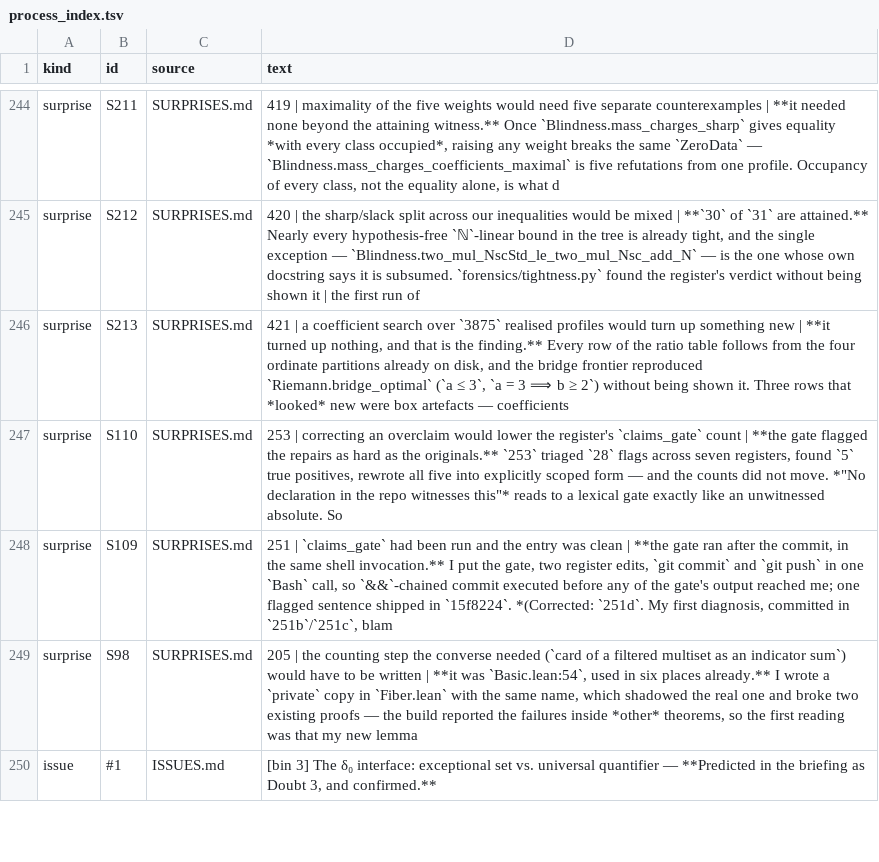
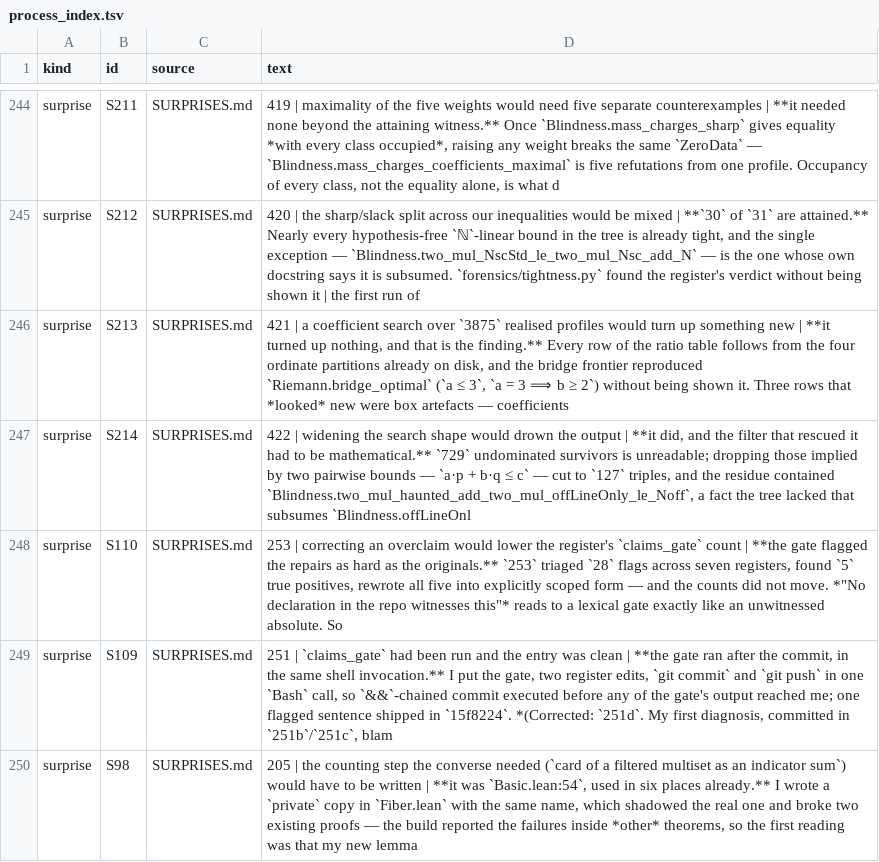
Before and after one commit to LaPingvino/riemann-overlay, a TSV file: forensics/process_index.tsv, drawn as a sheet; only a part is shown, gaps mark what is left out; the shorter side is filled out with more unchanged rows.

```diff
--- a/forensics/process_index.tsv
+++ b/forensics/process_index.tsv
@@ -246,2 +246,3 @@ surprise	S212	SURPRISES.md	420 | the sharp/slack split across our inequalities w
 surprise	S213	SURPRISES.md	421 | a coefficient search over `3875` realised profiles would turn up something new | **it turned up nothing, and that is the finding.** Every row of the ratio table follows from the four ordinate partitions already on disk, and the bridge frontier reproduced `Riemann.bridge_optimal` (`a ≤ 3`, `a = 3 ⟹ b ≥ 2`) without being shown it. Three rows that *looked* new were box artefacts — coefficients
+surprise	S214	SURPRISES.md	422 | widening the search shape would drown the output | **it did, and the filter that rescued it had to be mathematical.** `729` undominated survivors is unreadable; dropping those implied by two pairwise bounds — `a·p + b·q ≤ c` — cut to `127` triples, and the residue contained `Blindness.two_mul_haunted_add_two_mul_offLineOnly_le_Noff`, a fact the tree lacked that subsumes `Blindness.offLineOnl
 surprise	S110	SURPRISES.md	253 | correcting an overclaim would lower the register's `claims_gate` count | **the gate flagged the repairs as hard as the originals.** `253` triaged `28` flags across seven registers, found `5` true positives, rewrote all five into explicitly scoped form — and the counts did not move. *"No declaration in the repo witnesses this"* reads to a lexical gate exactly like an unwitnessed absolute. So
```
Also changed, not shown: 7 other files.
